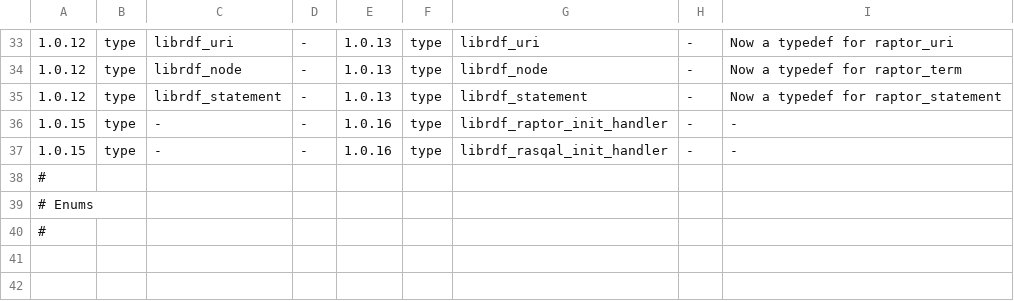
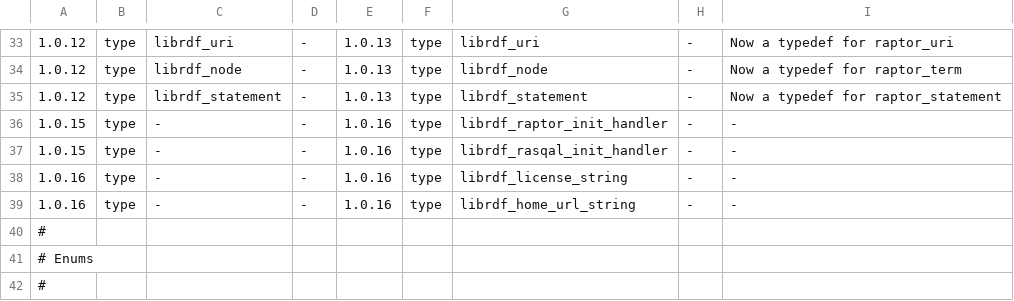
Before and after one commit to dajobe/librdf, a TSV file: docs/redland-changes.tsv, drawn as a sheet; only a part is shown, gaps mark what is left out.

Commit message:
Add license and home url constant strings to API
Added librdf_license_string and librdf_home_url_string to public API
following Raptor and Rasqal naming convention.

(rdfproc main): Use in help.

```diff
--- a/docs/redland-changes.tsv
+++ b/docs/redland-changes.tsv
@@ -37,2 +37,4 @@
 1.0.15	type	-	-	1.0.16	type	librdf_rasqal_init_handler	-	-	
+1.0.16	type	-	-	1.0.16	type	librdf_license_string	-	-	
+1.0.16	type	-	-	1.0.16	type	librdf_home_url_string	-	-	
 #
```
Also changed, not shown: 3 other files.
